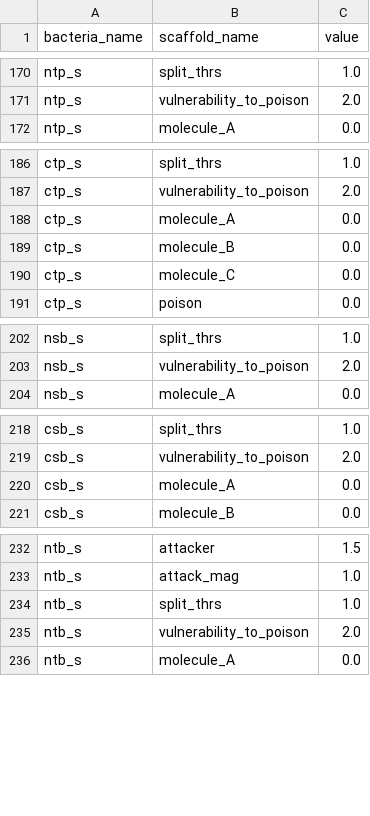
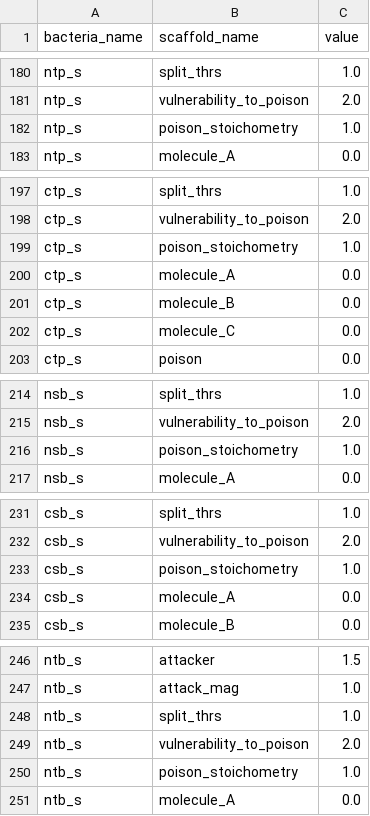
Before and after one commit to anderzzz/fjarrsyn, a CSV file: bacterias.csv, drawn as a sheet; only a part is shown, gaps mark what is left out; the diff covers the shown part only.

Commit message:
Additional adjustment of poison stoichometry

```diff
--- a/bacterias.csv
+++ b/bacterias.csv
@@ -171,2 +181,3 @@ ntp_s,split_thrs,1.0
 ntp_s,vulnerability_to_poison,2.0
+ntp_s,poison_stoichometry,1.0
 ntp_s,molecule_A,0.0
@@ -187,2 +198,3 @@ ctp_s,split_thrs,1.0
 ctp_s,vulnerability_to_poison,2.0
+ctp_s,poison_stoichometry,1.0
 ctp_s,molecule_A,0.0
@@ -203,2 +215,3 @@ nsb_s,split_thrs,1.0
 nsb_s,vulnerability_to_poison,2.0
+nsb_s,poison_stoichometry,1.0
 nsb_s,molecule_A,0.0
@@ -219,2 +232,3 @@ csb_s,split_thrs,1.0
 csb_s,vulnerability_to_poison,2.0
+csb_s,poison_stoichometry,1.0
 csb_s,molecule_A,0.0
@@ -235,2 +249,3 @@ ntb_s,split_thrs,1.0
 ntb_s,vulnerability_to_poison,2.0
+ntb_s,poison_stoichometry,1.0
 ntb_s,molecule_A,0.0
```
Also changed, not shown: 11 added rows elsewhere in this file, 1 other file.
